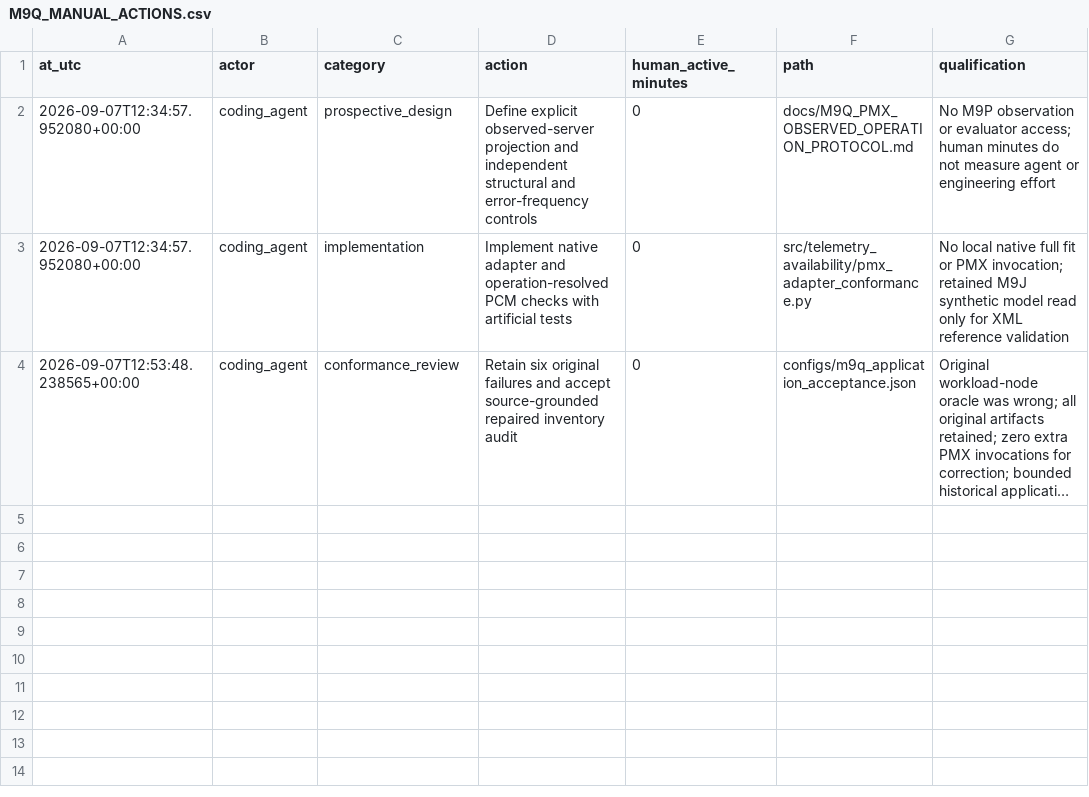
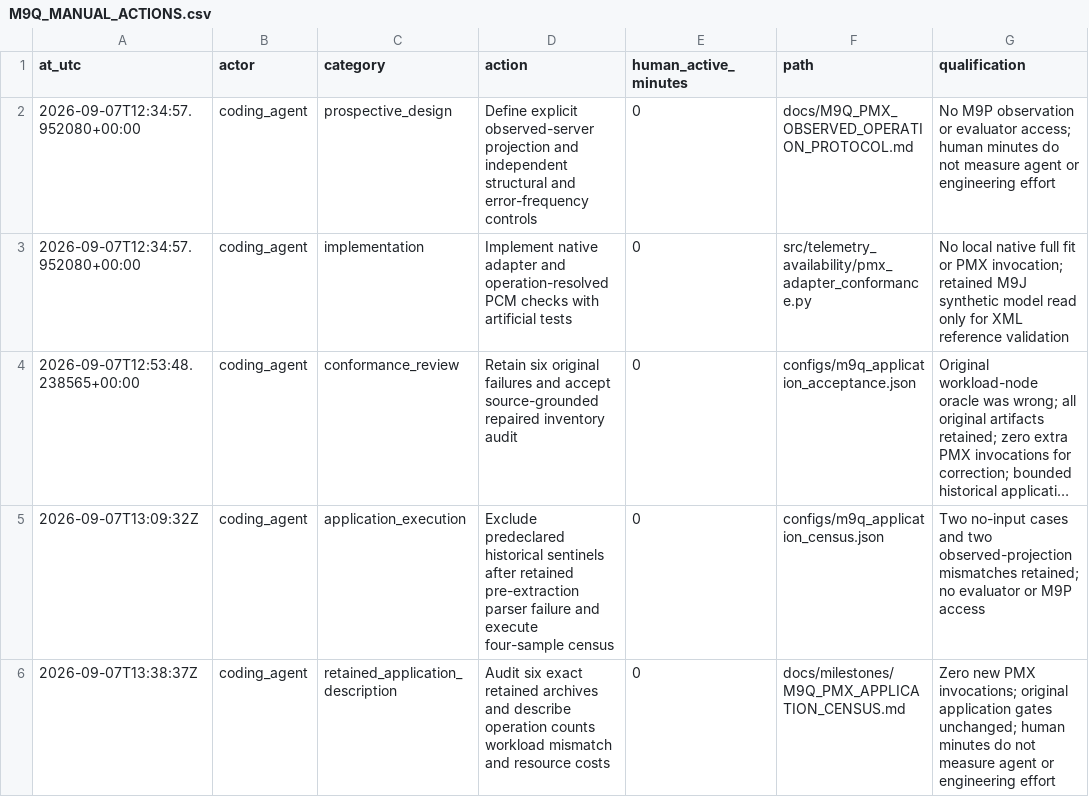
Before and after one commit to a-a-k/telemetry-availability-identification, a CSV file: docs/M9Q_MANUAL_ACTIONS.csv, drawn as a sheet; long unchanged cells end in …; the diff names each change by its address in the sheet, - before the commit and + after, or states it on an @@ line.

Commit message:
Report complete PMX application census with retained workload and coverage failures

```diff
--- a/docs/M9Q_MANUAL_ACTIONS.csv
+++ b/docs/M9Q_MANUAL_ACTIONS.csv
+row 5: 2026-09-07T13:09:32Z | coding_agent | application_execution | Exclude predeclared historical sentinels after retained pre-extraction parser failure and execute four-sample census | 0 | configs/m9q_application_census.json | Two no-input cases and two observed-projection mismatches retained; no evaluator or M9P access
+row 6: 2026-09-07T13:38:37Z | coding_agent | retained_application_description | Audit six exact retained archives and describe operation counts workload mismatch and resource costs | 0 | docs/milestones/M9Q_PMX_APPLICATION_CENSUS.md | Zero new PMX invocations; original application gates unchanged; human minutes do not measure agent or engineering effort
```
Also changed, not shown: 4 other files.
